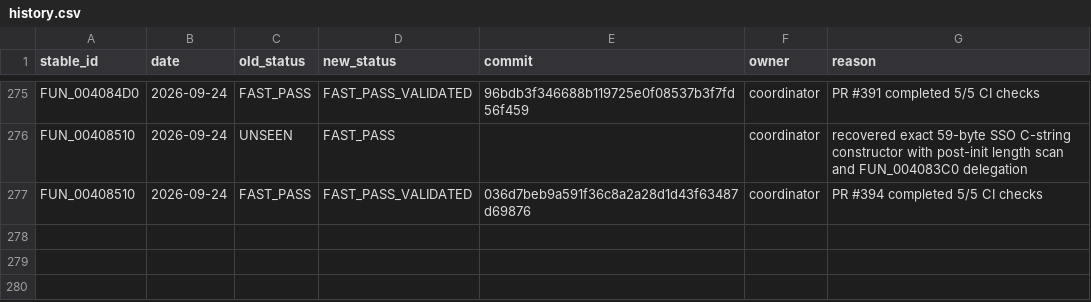
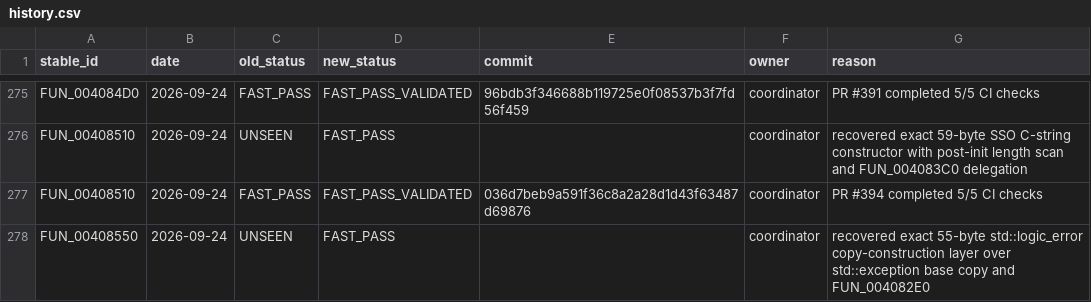
Before and after one commit to Putxo/BioHazard-V-Resurrection, a CSV file: database/history.csv, drawn as a sheet; only a part is shown, gaps mark what is left out; the diff names each change by its address in the sheet, - before the commit and + after, or states it on an @@ line.

Commit message:
Record FUN_00408550 fast pass

```diff
--- a/database/history.csv
+++ b/database/history.csv
+row 278: FUN_00408550 | 2026-09-24 | UNSEEN | FAST_PASS |  | coordinator | recovered exact 55-byte std::logic_error copy-construction layer over std::exception base copy and FUN_004082E0
```
